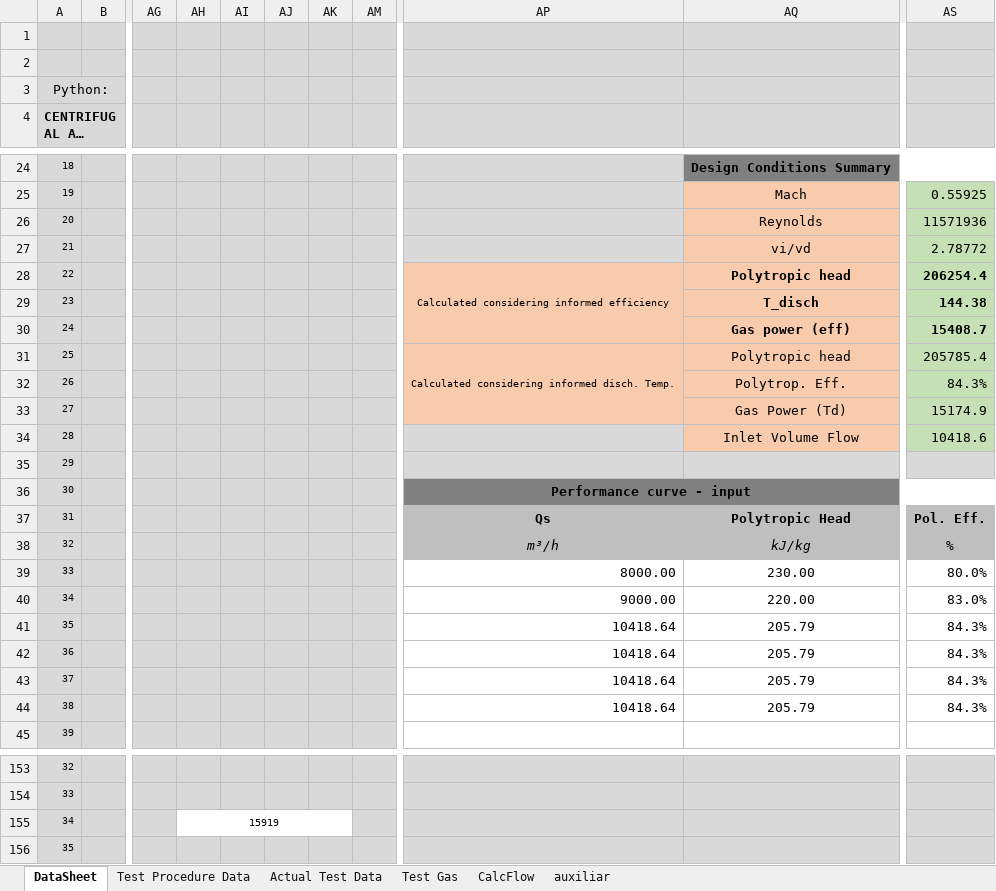
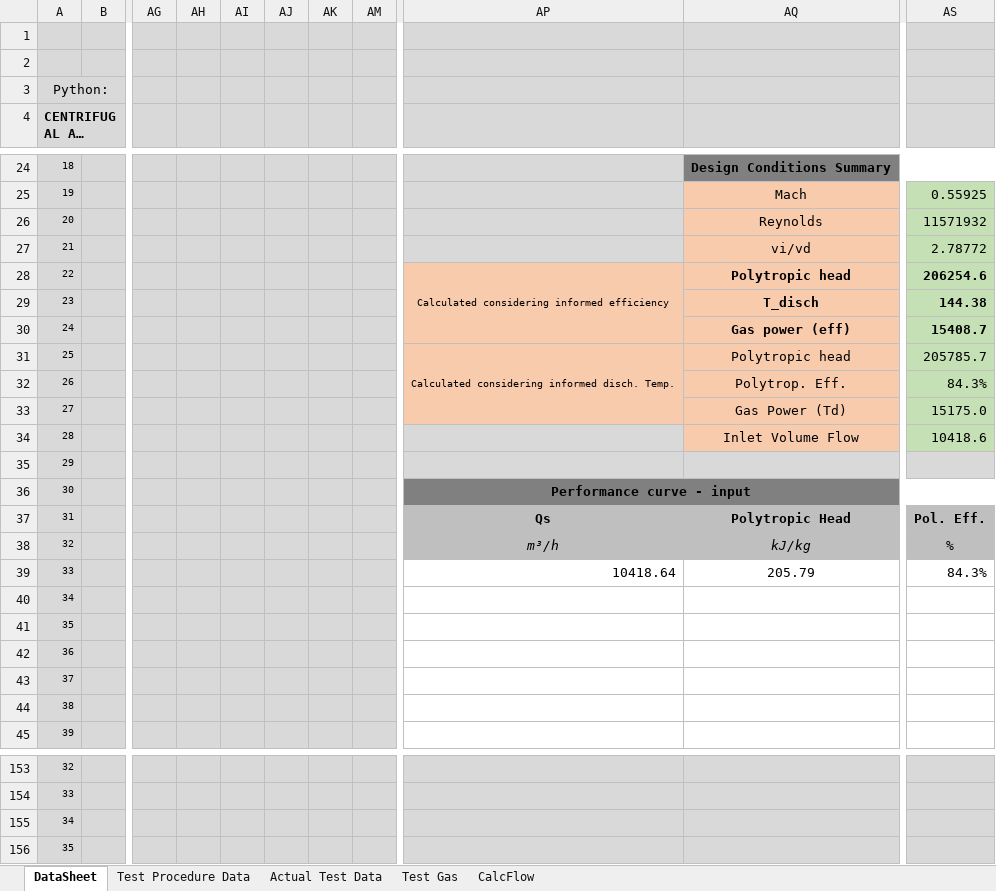
Before and after one commit to petrobras/ccp, an Excel workbook: scripts/Performance-Test/Beta_1section.xlsm, sheet DataSheet, drawn as a sheet; only a part is shown, gaps mark what is left out; long unchanged cells end in …; values as stored, in another font and other column widths than the file's, no borders; charts and pictures not drawn; the diff covers the shown part only; the diff names each change by its address in the sheet, - before the commit and + after, or states it on an @@ line.

Commit message:
performance test w/o curve data, fix log.txt at onedrive, fluid list

```diff
--- a/scripts/Performance-Test/Beta_1section.xlsm (sheet DataSheet)
+++ b/scripts/Performance-Test/Beta_1section.xlsm (sheet DataSheet)
@@ sheet tab hidden: auxiliar @@
-AS26: 11571936
+AS26: 11571932
-AS28: 206254.4
+AS28: 206254.6
-AS31: 205785.4
+AS31: 205785.7
-AS33: 15174.9
+AS33: 15175.0
-AP39: 8000.00
+AP39: 10418.64
-AQ39: 230.00
+AQ39: 205.79
-AS39: 80.0%
+AS39: 84.3%
-AP40: 9000.00
+AP40: (empty)
-AQ40: 220.00
+AQ40: (empty)
-AS40: 83.0%
+AS40: (empty)
-AP41:AP44: 10418.64
+AP41:AP44: (empty)
-AQ41:AQ44: 205.79
+AQ41:AQ44: (empty)
-AS41:AS44: 84.3%
+AS41:AS44: (empty)
-AH155: 15919
+AH155: (empty)
-AH155:AK155 fill: none
+AH155:AK155 fill: #D9D9D9
-AH155:AK155 merged
```
Also changed, not shown: 7 edited cells and merged cells elsewhere in this sheet, sheet Actual Test Data, sheet Test Gas, sheet Test Procedure Data, charts or pictures, scripts/Performance-Test/Beta_2section_back_to_back.xlsm, 2 other files.
